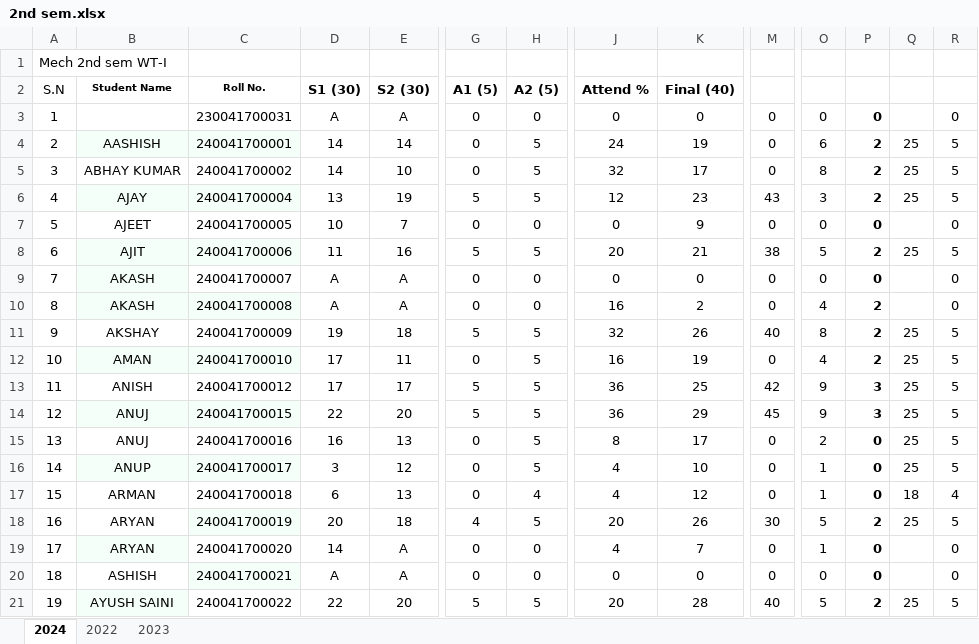
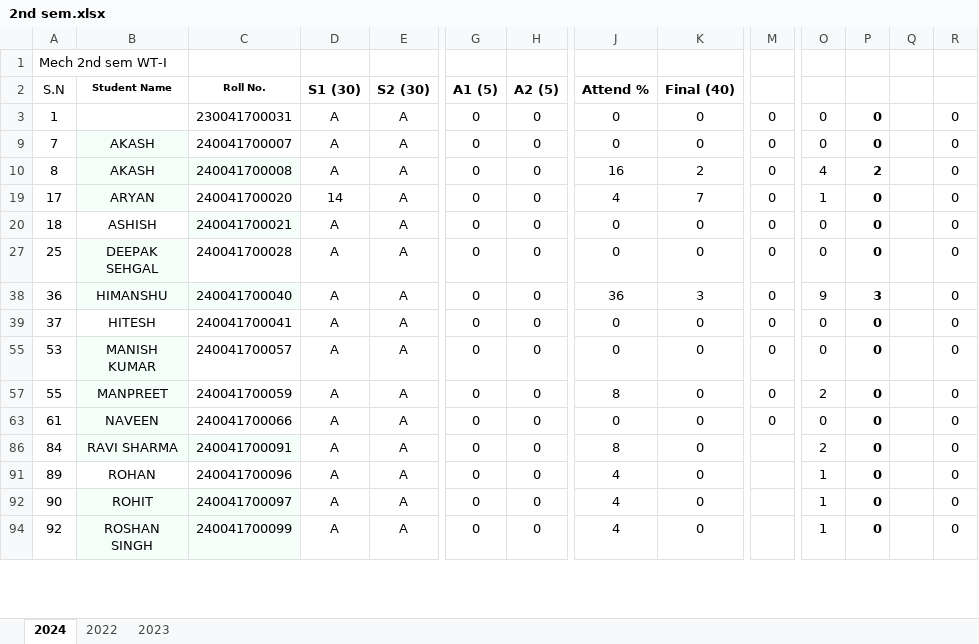
Before and after one commit to mechanicalcodingthunder/MechanicalCodingThunder.github.io, an Excel workbook: static/Upload/2nd sem.xlsx, sheet 2024, drawn as a sheet; only a part is shown, gaps mark what is left out; the shorter side is filled out with more unchanged rows; values as stored, in another font and other column widths than the file's, no borders; conditional formats not drawn; rows hold the shown columns only; the diff covers the shown part only; the diff names each change by its address in the sheet, - before the commit and + after, or states it on an @@ line.

Commit message:
Update 2nd sem.xlsx

```diff
--- a/static/Upload/2nd sem.xlsx (sheet 2024)
+++ b/static/Upload/2nd sem.xlsx (sheet 2024)
@@ row 4 hidden: 2 | AASHISH | 240041700001 | 14 | 14 | 0 | 5 | 24 | 19 | 0 | 6 | 2 | 25 | 5 @@
@@ row 5 hidden: 3 | ABHAY KUMAR | 240041700002 | 14 | 10 | 0 | 5 | 32 | 17 | 0 | 8 | 2 | 25 | 5 @@
@@ row 6 hidden: 4 | AJAY | 240041700004 | 13 | 19 | 5 | 5 | 12 | 23 | 43 | 3 | 2 | 25 | 5 @@
@@ row 7 hidden: 5 | AJEET | 240041700005 | 10 | 7 | 0 | 0 | 0 | 9 | 0 | 0 | 0 |  | 0 @@
@@ row 8 hidden: 6 | AJIT | 240041700006 | 11 | 16 | 5 | 5 | 20 | 21 | 38 | 5 | 2 | 25 | 5 @@
@@ row 11 hidden: 9 | AKSHAY | 240041700009 | 19 | 18 | 5 | 5 | 32 | 26 | 40 | 8 | 2 | 25 | 5 @@
@@ row 12 hidden: 10 | AMAN | 240041700010 | 17 | 11 | 0 | 5 | 16 | 19 | 0 | 4 | 2 | 25 | 5 @@
@@ row 13 hidden: 11 | ANISH | 240041700012 | 17 | 17 | 5 | 5 | 36 | 25 | 42 | 9 | 3 | 25 | 5 @@
@@ row 14 hidden: 12 | ANUJ | 240041700015 | 22 | 20 | 5 | 5 | 36 | 29 | 45 | 9 | 3 | 25 | 5 @@
@@ row 15 hidden: 13 | ANUJ | 240041700016 | 16 | 13 | 0 | 5 | 8 | 17 | 0 | 2 | 0 | 25 | 5 @@
@@ row 16 hidden: 14 | ANUP | 240041700017 | 3 | 12 | 0 | 5 | 4 | 10 | 0 | 1 | 0 | 25 | 5 @@
@@ row 17 hidden: 15 | ARMAN | 240041700018 | 6 | 13 | 0 | 4 | 4 | 12 | 0 | 1 | 0 | 18 | 4 @@
@@ row 18 hidden: 16 | ARYAN | 240041700019 | 20 | 18 | 4 | 5 | 20 | 26 | 30 | 5 | 2 | 25 | 5 @@
@@ row 21 hidden: 19 | AYUSH SAINI | 240041700022 | 22 | 20 | 5 | 5 | 20 | 28 | 40 | 5 | 2 | 25 | 5 @@
```
Also changed, not shown: 95 hidden or unhidden rows elsewhere in this sheet.
